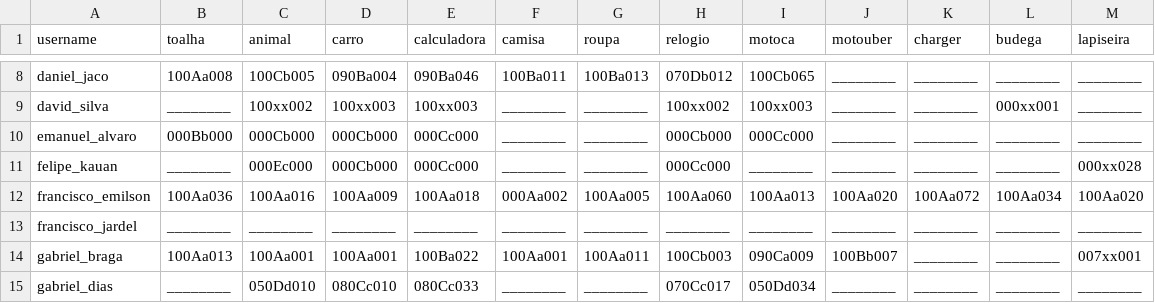
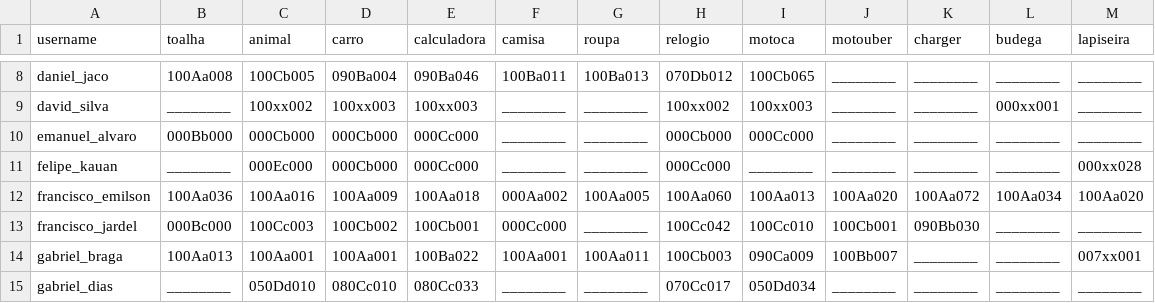
Before and after one commit to senapk/collect, a CSV file: ec.csv, drawn as a sheet; only a part is shown, gaps mark what is left out; the diff names each change by its address in the sheet, - before the commit and + after, or states it on an @@ line.

```diff
--- a/ec.csv
+++ b/ec.csv
-B13 (toalha): ________
+B13 (toalha): 000Bc000
-C13 (animal): ________
+C13 (animal): 100Cc003
-D13 (carro): ________
+D13 (carro): 100Cb002
-E13 (calculadora): ________
+E13 (calculadora): 100Cb001
-F13 (camisa): ________
+F13 (camisa): 000Cc000
-H13 (relogio): ________
+H13 (relogio): 100Cc042
-I13 (motoca): ________
+I13 (motoca): 100Cc010
-J13 (motouber): ________
+J13 (motouber): 100Cb001
-K13 (charger): ________
+K13 (charger): 090Bb030
```
Also changed, not shown: 1 other file.
